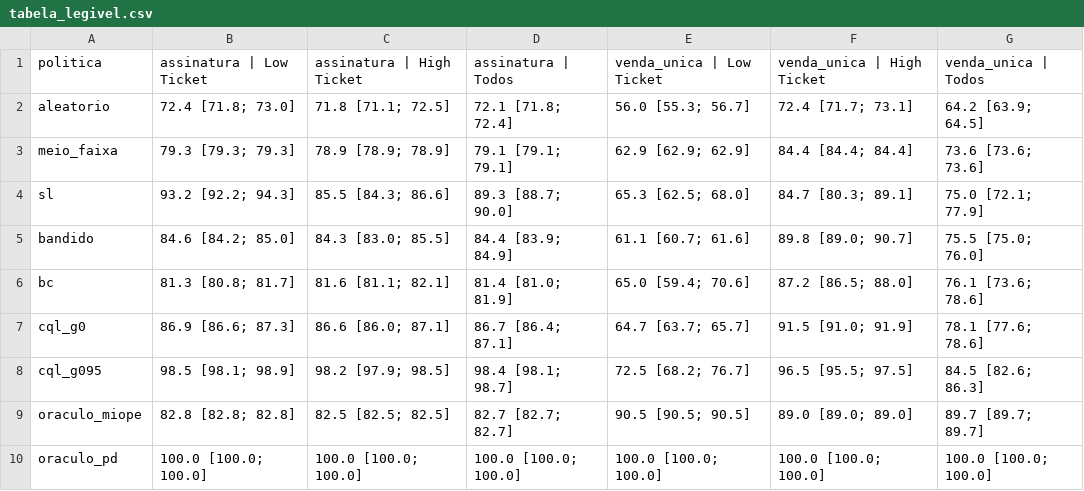
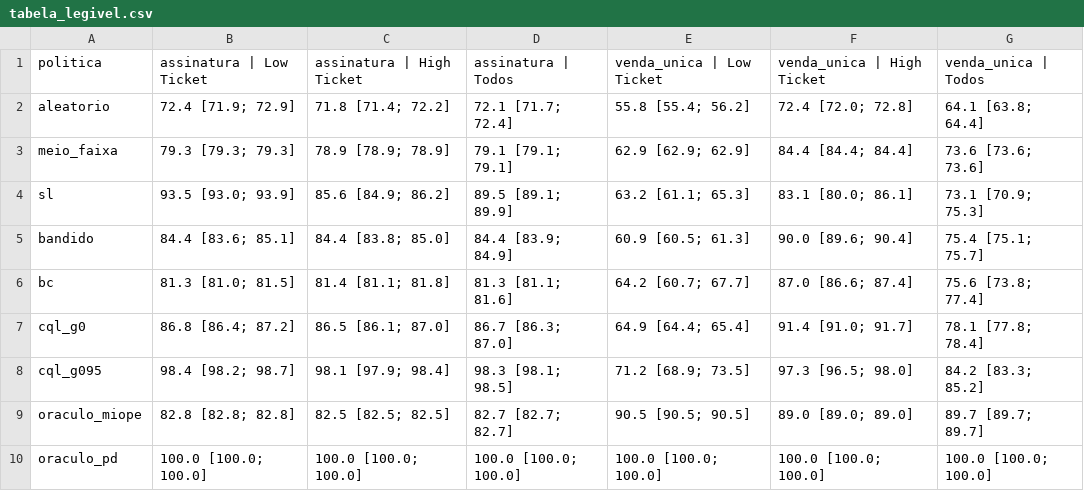
Before and after one commit to raphalvezz/loocac, a CSV file: project/resultados/sequencial/tabela_legivel.csv, drawn as a sheet.

```diff
--- a/project/resultados/sequencial/tabela_legivel.csv
+++ b/project/resultados/sequencial/tabela_legivel.csv
@@ -1,9 +1,9 @@
 politica,assinatura | Low Ticket,assinatura | High Ticket,assinatura | Todos,venda_unica | Low Ticket,venda_unica | High Ticket,venda_unica | Todos
-aleatorio,72.4 [71.8; 73.0],71.8 [71.1; 72.5],72.1 [71.8; 72.4],56.0 [55.3; 56.7],72.4 [71.7; 73.1],64.2 [63.9; 64.5]
+aleatorio,72.4 [71.9; 72.9],71.8 [71.4; 72.2],72.1 [71.7; 72.4],55.8 [55.4; 56.2],72.4 [72.0; 72.8],64.1 [63.8; 64.4]
 meio_faixa,79.3 [79.3; 79.3],78.9 [78.9; 78.9],79.1 [79.1; 79.1],62.9 [62.9; 62.9],84.4 [84.4; 84.4],73.6 [73.6; 73.6]
-sl,93.2 [92.2; 94.3],85.5 [84.3; 86.6],89.3 [88.7; 90.0],65.3 [62.5; 68.0],84.7 [80.3; 89.1],75.0 [72.1; 77.9]
-bandido,84.6 [84.2; 85.0],84.3 [83.0; 85.5],84.4 [83.9; 84.9],61.1 [60.7; 61.6],89.8 [89.0; 90.7],75.5 [75.0; 76.0]
-bc,81.3 [80.8; 81.7],81.6 [81.1; 82.1],81.4 [81.0; 81.9],65.0 [59.4; 70.6],87.2 [86.5; 88.0],76.1 [73.6; 78.6]
-cql_g0,86.9 [86.6; 87.3],86.6 [86.0; 87.1],86.7 [86.4; 87.1],64.7 [63.7; 65.7],91.5 [91.0; 91.9],78.1 [77.6; 78.6]
-cql_g095,98.5 [98.1; 98.9],98.2 [97.9; 98.5],98.4 [98.1; 98.7],72.5 [68.2; 76.7],96.5 [95.5; 97.5],84.5 [82.6; 86.3]
+sl,93.5 [93.0; 93.9],85.6 [84.9; 86.2],89.5 [89.1; 89.9],63.2 [61.1; 65.3],83.1 [80.0; 86.1],73.1 [70.9; 75.3]
+bandido,84.4 [83.6; 85.1],84.4 [83.8; 85.0],84.4 [83.9; 84.9],60.9 [60.5; 61.3],90.0 [89.6; 90.4],75.4 [75.1; 75.7]
+bc,81.3 [81.0; 81.5],81.4 [81.1; 81.8],81.3 [81.1; 81.6],64.2 [60.7; 67.7],87.0 [86.6; 87.4],75.6 [73.8; 77.4]
+cql_g0,86.8 [86.4; 87.2],86.5 [86.1; 87.0],86.7 [86.3; 87.0],64.9 [64.4; 65.4],91.4 [91.0; 91.7],78.1 [77.8; 78.4]
+cql_g095,98.4 [98.2; 98.7],98.1 [97.9; 98.4],98.3 [98.1; 98.5],71.2 [68.9; 73.5],97.3 [96.5; 98.0],84.2 [83.3; 85.2]
 oraculo_miope,82.8 [82.8; 82.8],82.5 [82.5; 82.5],82.7 [82.7; 82.7],90.5 [90.5; 90.5],89.0 [89.0; 89.0],89.7 [89.7; 89.7]
```
Also changed, not shown: project/resultados/sequencial/comparacoes.csv, project/resultados/sequencial/tabela.csv, 10 other files.
